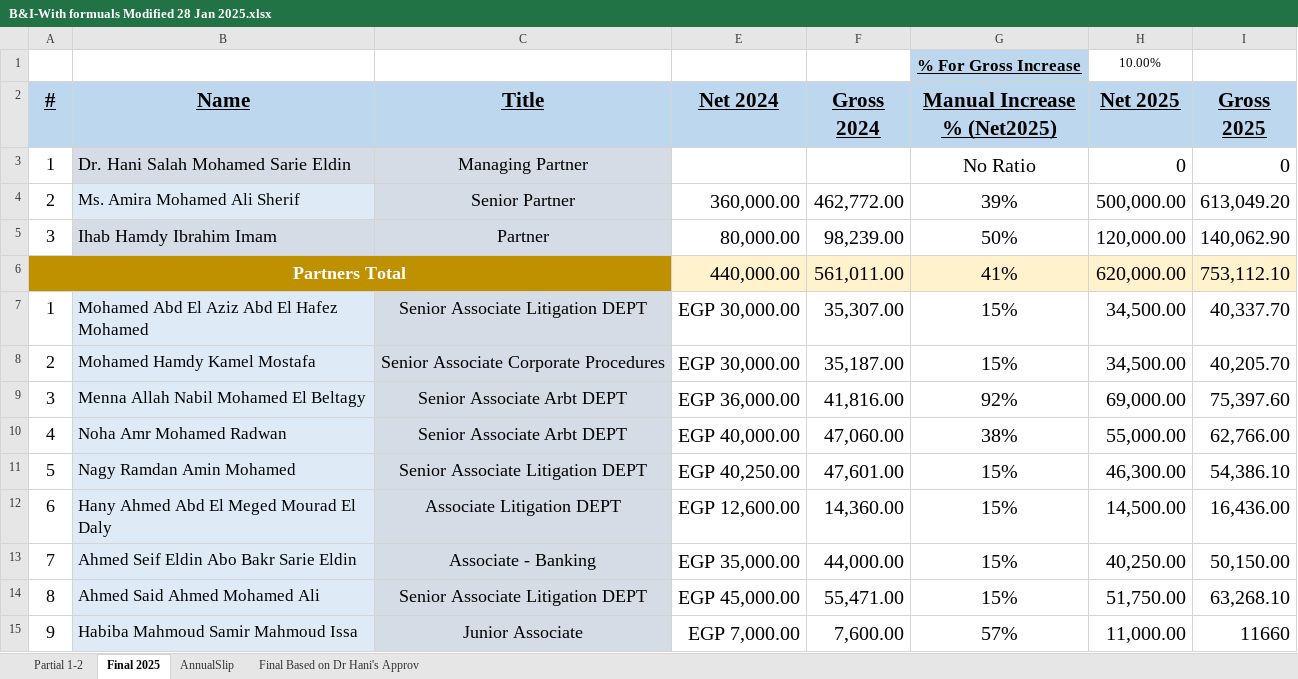
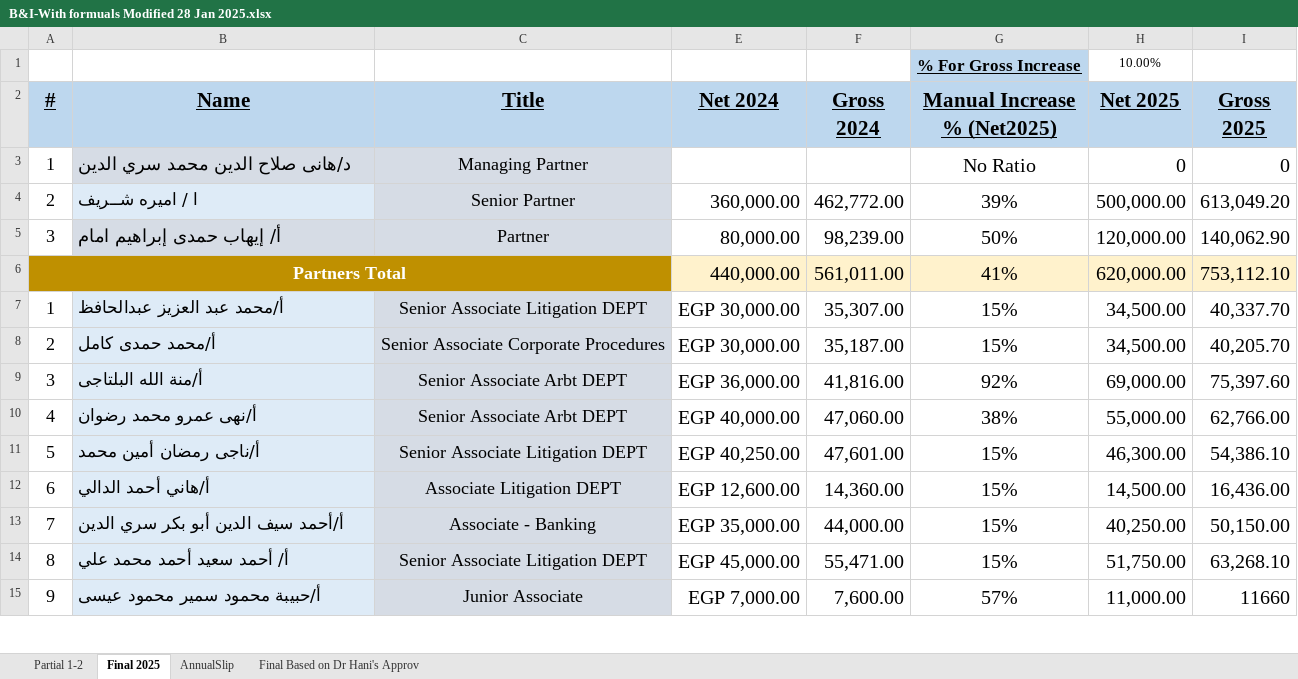
Before and after one commit to khalloda/SalariesSummary, an Excel workbook: B&I-With formuals Modified 28 Jan 2025.xlsx, sheet Final 2025, drawn as a sheet; only a part is shown; values as stored, in another font and other column widths than the file's, no borders; the diff covers the shown part only; the diff names each change by its address in the sheet, - before the commit and + after, or states it on an @@ line.

Commit message:
Commit

```diff
--- a/B&I-With formuals Modified 28 Jan 2025.xlsx (sheet Final 2025)
+++ b/B&I-With formuals Modified 28 Jan 2025.xlsx (sheet Final 2025)
-B3 (Name): Dr. Hani Salah Mohamed Sarie Eldin
+B3 (Name): د/هانى صلاح الدين محمد سري الدين
-B4 (Name): Ms. Amira Mohamed Ali Sherif
+B4 (Name): ا / اميره شــريف
-B5 (Name): Ihab Hamdy Ibrahim Imam
+B5 (Name): أ/ إيهاب حمدى إبراهيم امام
-B7 (Name): Mohamed Abd El Aziz Abd El Hafez Mohamed
+B7 (Name): أ/محمد عبد العزيز عبدالحافظ
-B8 (Name): Mohamed Hamdy Kamel Mostafa
+B8 (Name): أ/محمد حمدى كامل
-B9 (Name): Menna Allah Nabil Mohamed El Beltagy
+B9 (Name): أ/منة الله البلتاجى
-B10 (Name): Noha Amr Mohamed Radwan
+B10 (Name): أ/نهى عمرو محمد رضوان
-B11 (Name): Nagy Ramdan Amin Mohamed
+B11 (Name): أ/ناجى رمضان أمين محمد
-B12 (Name): Hany Ahmed Abd El Meged Mourad El Daly
+B12 (Name): أ/هاني أحمد الدالي
-B13 (Name): Ahmed Seif Eldin Abo Bakr Sarie Eldin
+B13 (Name): أ/أحمد سيف الدين أبو بكر سري الدين
-B14 (Name): Ahmed Said Ahmed Mohamed Ali
+B14 (Name): أ/ أحمد سعيد أحمد محمد علي
-B15 (Name): Habiba Mahmoud Samir Mahmoud Issa
+B15 (Name): أ/حبيبة محمود سمير محمود عيسى
```
Also changed, not shown: 29 edited cells elsewhere in this sheet.
